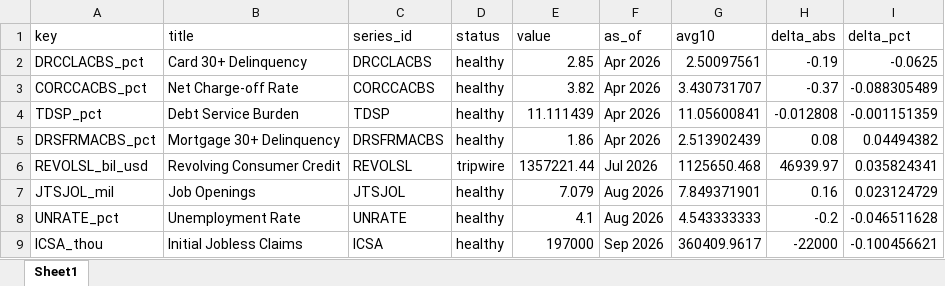
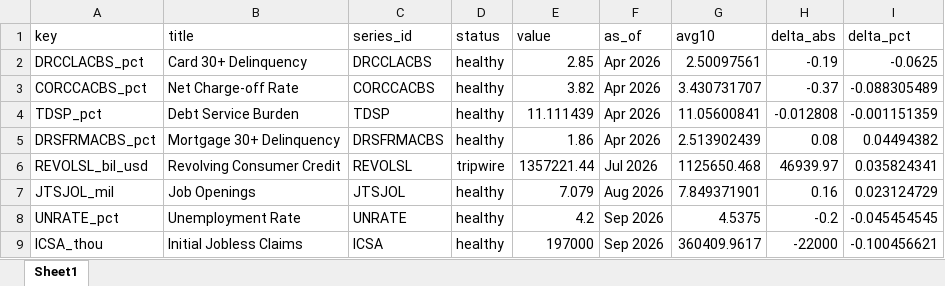
Before and after one commit to cjbrownbear/Macro-Credit-Dashboard, an Excel workbook: macro_credit_metrics.xlsx, sheet Sheet1, drawn as a sheet; values as stored, in another font and other column widths than the file's, no borders; the diff names each change by its address in the sheet, - before the commit and + after, or states it on an @@ line.

```diff
--- a/macro_credit_metrics.xlsx (sheet Sheet1)
+++ b/macro_credit_metrics.xlsx (sheet Sheet1)
-E8 (value): 4.1
+E8 (value): 4.2
-F8 (as_of): Aug 2026
+F8 (as_of): Sep 2026
-G8 (avg10): 4.543333333
+G8 (avg10): 4.5375
-I8 (delta_pct): -0.046511628
+I8 (delta_pct): -0.045454545
```
Also changed, not shown: macro_credit_timeseries.xlsx, 2 other files.
